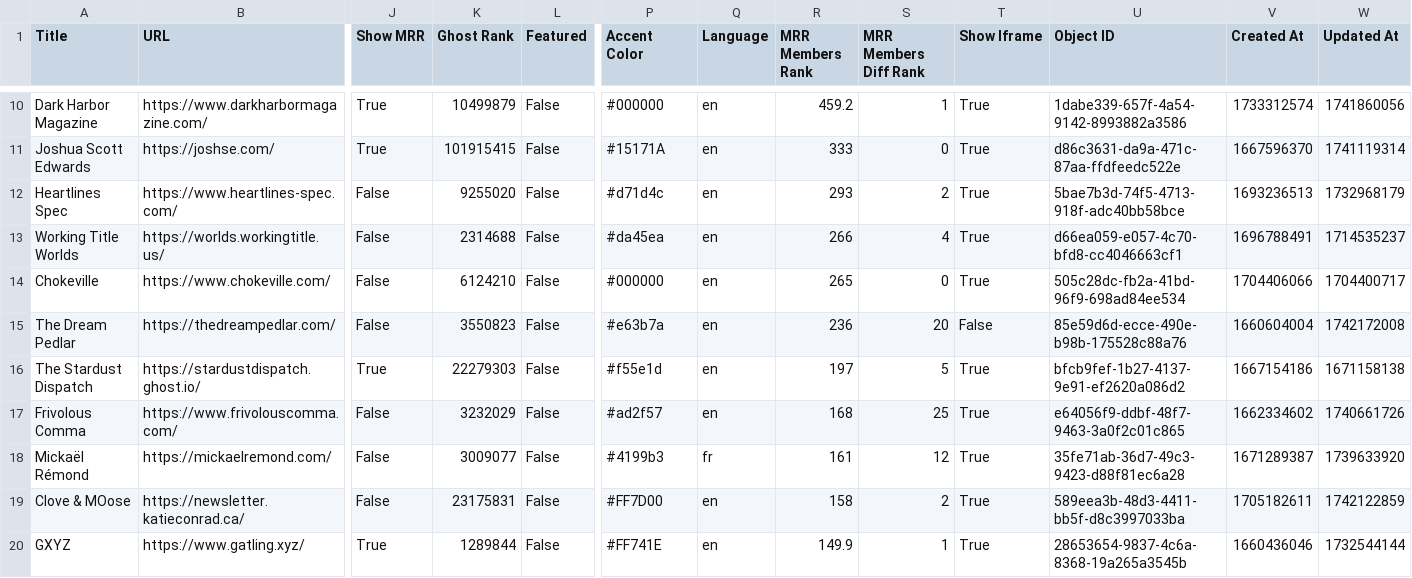
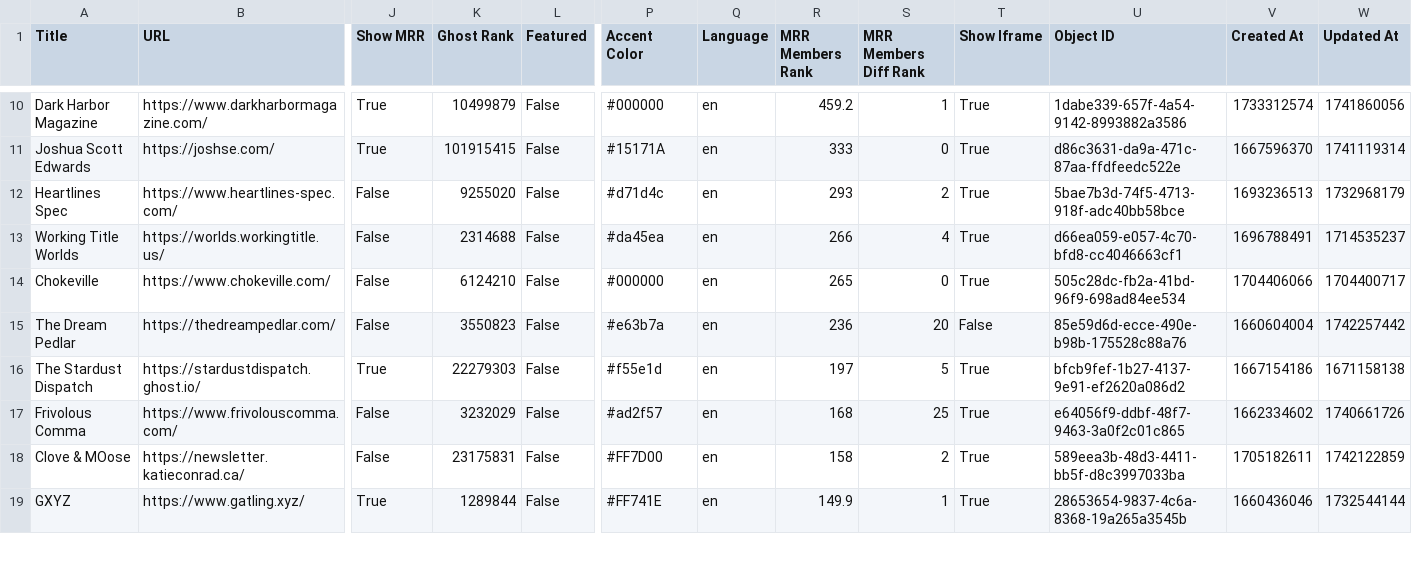
Before and after one commit to TheBoatyMcBoatFace/explore-ghosts, a CSV file: output/fiction.csv, drawn as a sheet; only a part is shown, gaps mark what is left out; rows hold the shown columns only; the diff covers the shown part only; the diff names each change by its address in the sheet, - before the commit and + after, or states it on an @@ line.

```diff
--- a/output/fiction.csv
+++ b/output/fiction.csv
-W15 (Updated At): 1742172008
+W15 (Updated At): 1742257442
-row 18: Mickaël Rémond | https://mickaelremond.com/ | False | 3009077 | False | #4199b3 | fr | 161 | 12 | True | 35fe71ab-36d7-49c3-9423-d88f81ec6a28 | 1671289387 | 1739633920
```
Also changed, not shown: 17 edited cells elsewhere in this file, output/developers.csv, output/health.csv, 30 other files.
